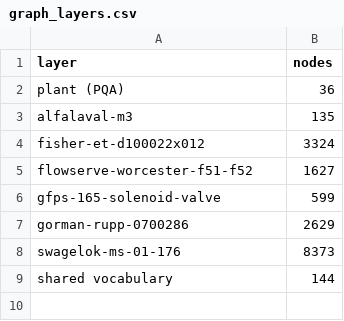
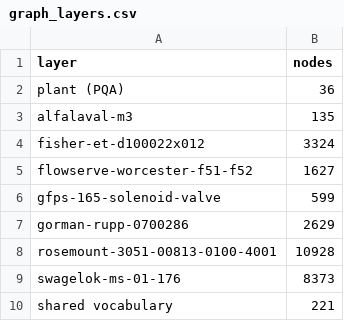
Before and after one commit to Pifu69/plantqa, a CSV file: figures/graph_layers.csv, drawn as a sheet.

```diff
--- a/figures/graph_layers.csv
+++ b/figures/graph_layers.csv
@@ -7,3 +7,4 @@ gfps-165-solenoid-valve,599
 gorman-rupp-0700286,2629
+rosemount-3051-00813-0100-4001,10928
 swagelok-ms-01-176,8373
-shared vocabulary,144
+shared vocabulary,221
```
Also changed, not shown: figures/dev_progress.csv, 22 other files.
